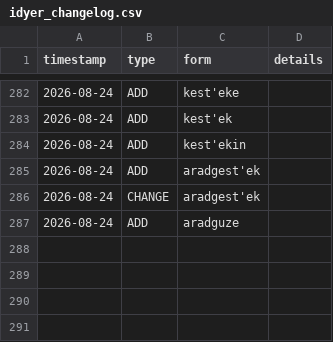
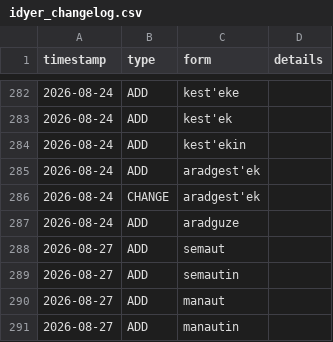
Before and after one commit to Zaslon/IdyerinDictionary, a CSV file: idyer_changelog.csv, drawn as a sheet; only a part is shown, gaps mark what is left out; the diff names each change by its address in the sheet, - before the commit and + after, or states it on an @@ line.

```diff
--- a/idyer_changelog.csv
+++ b/idyer_changelog.csv
+row 288: 2026-08-27 | ADD | semaut
+row 289: 2026-08-27 | ADD | semautin
+row 290: 2026-08-27 | ADD | manaut
+row 291: 2026-08-27 | ADD | manautin
```
Also changed, not shown: 1 other file.
